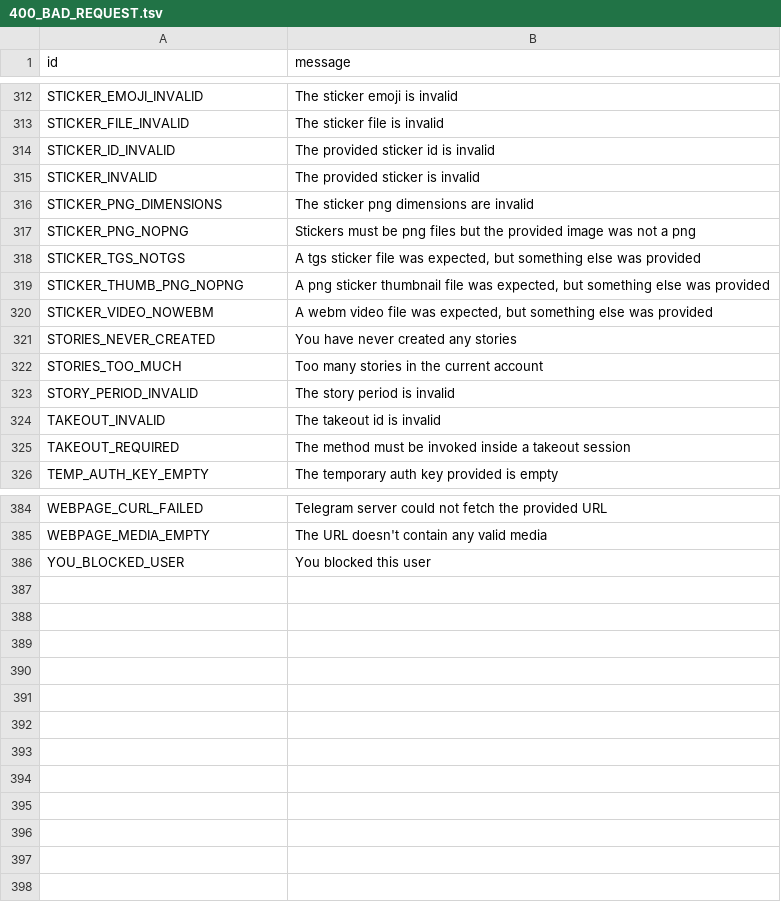
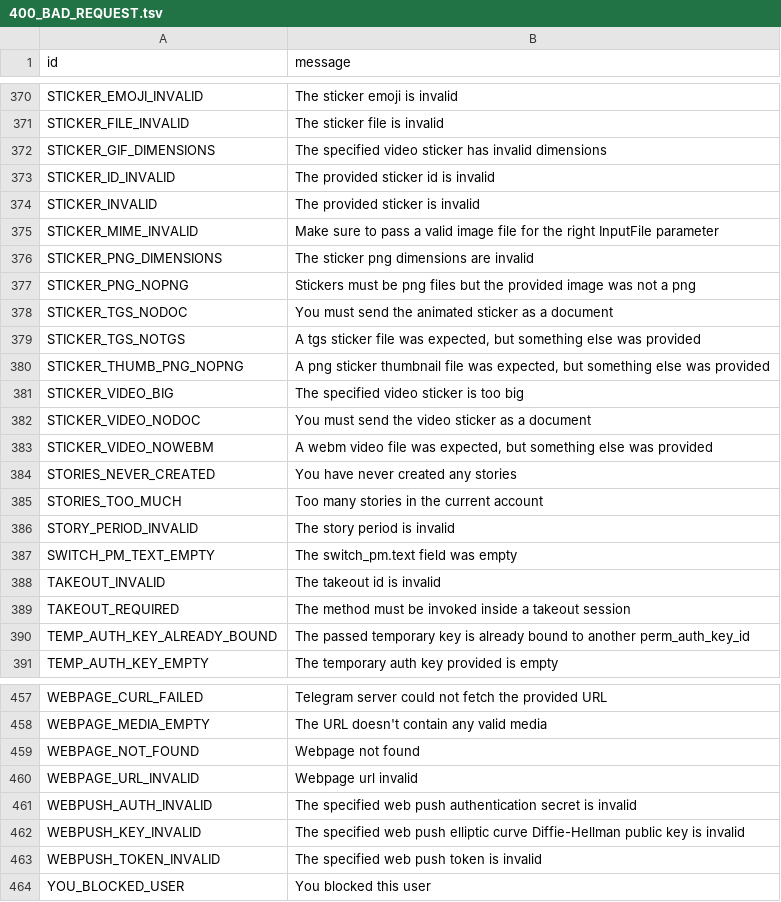
Before and after one commit to ALiwoto/WPyrogram, a TSV file: compiler/errors/source/400_BAD_REQUEST.tsv, drawn as a sheet; only a part is shown, gaps mark what is left out; the diff covers the shown part only; the diff names each change by its address in the sheet, - before the commit and + after, or states it on an @@ line.

Commit message:
Update /compiler/ scripts.
Signed-off-by: Aliwoto <aminnimaj@gmail.com>

```diff
--- a/compiler/errors/source/400_BAD_REQUEST.tsv
+++ b/compiler/errors/source/400_BAD_REQUEST.tsv
+row 372: STICKER_GIF_DIMENSIONS | The specified video sticker has invalid dimensions
+row 375: STICKER_MIME_INVALID | Make sure to pass a valid image file for the right InputFile parameter
+row 378: STICKER_TGS_NODOC | You must send the animated sticker as a document
+row 381: STICKER_VIDEO_BIG | The specified video sticker is too big
+row 382: STICKER_VIDEO_NODOC | You must send the video sticker as a document
+row 387: SWITCH_PM_TEXT_EMPTY | The switch_pm.text field was empty
+row 390: TEMP_AUTH_KEY_ALREADY_BOUND | The passed temporary key is already bound to another perm_auth_key_id
+row 459: WEBPAGE_NOT_FOUND | Webpage not found
+row 460: WEBPAGE_URL_INVALID | Webpage url invalid
+row 461: WEBPUSH_AUTH_INVALID | The specified web push authentication secret is invalid
+row 462: WEBPUSH_KEY_INVALID | The specified web push elliptic curve Diffie-Hellman public key is invalid
+row 463: WEBPUSH_TOKEN_INVALID | The specified web push token is invalid
```
Also changed, not shown: 66 added rows elsewhere in this file, compiler/errors/source/403_FORBIDDEN.tsv, compiler/errors/source/406_NOT_ACCEPTABLE.tsv, 6 other files.
